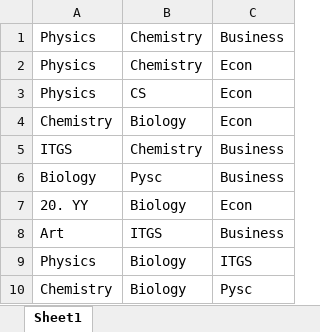
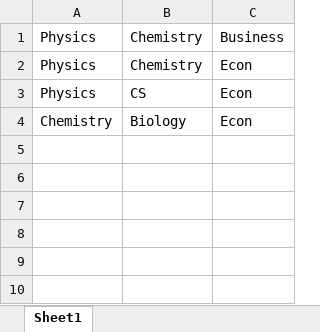
Before and after one commit to bcigdemoglu/class-scheduler, an Excel workbook: class_combs.xlsx, sheet Sheet1, drawn as a sheet; values as stored, in another font and other column widths than the file's, no borders; the diff names each change by its address in the sheet, - before the commit and + after, or states it on an @@ line.

```diff
--- a/class_combs.xlsx (sheet Sheet1)
+++ b/class_combs.xlsx (sheet Sheet1)
-row 5: ITGS | Chemistry | Business
-row 6: Biology | Pysc | Business
-row 7: 20. YY | Biology | Econ
-row 8: Art | ITGS | Business
-row 9: Physics | Biology | ITGS
-row 10: Chemistry | Biology | Pysc
```
Also changed, not shown: 5 other files.
